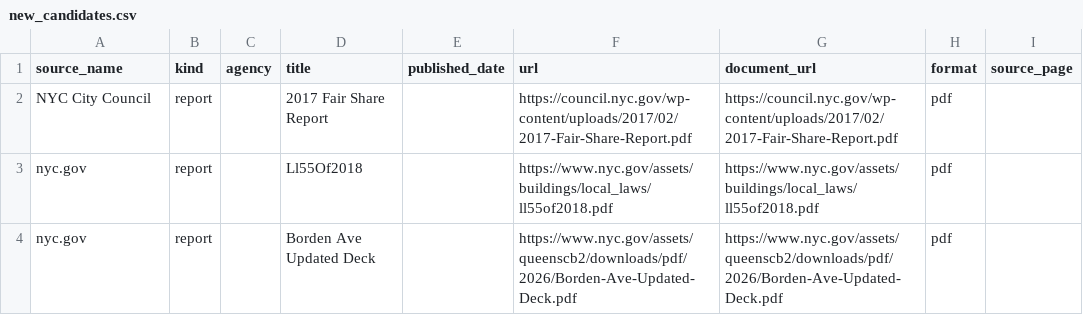
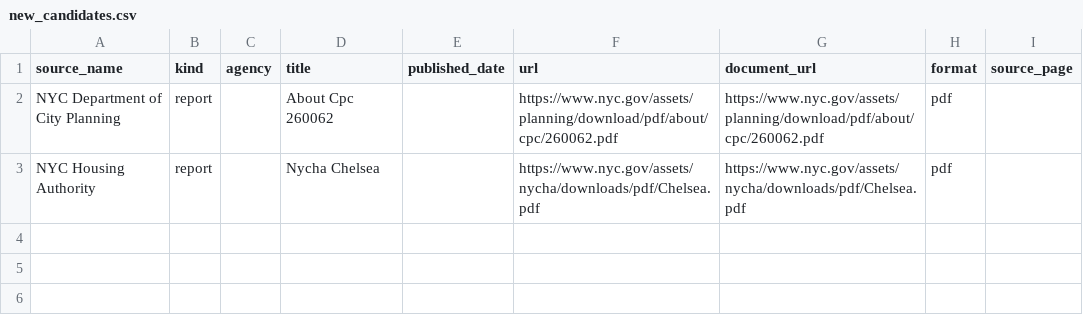
Before and after one commit to gothamizer/nyc-report-heat, a CSV file: outputs/new_candidates.csv, drawn as a sheet.

```diff
--- a/outputs/new_candidates.csv
+++ b/outputs/new_candidates.csv
@@ -1,4 +1,3 @@
 source_name,kind,agency,title,published_date,url,document_url,format,source_page
-NYC City Council,report,,2017 Fair Share Report,,https://council.nyc.gov/wp-content/uploads/2017/02/2017-Fair-Share-Report.pdf,https://council.nyc.gov/wp-content/uploads/2017/02/2017-Fair-Share-Report.pdf,pdf,
-nyc.gov,report,,Ll55Of2018,,https://www.nyc.gov/assets/buildings/local_laws/ll55of2018.pdf,https://www.nyc.gov/assets/buildings/local_laws/ll55of2018.pdf,pdf,
-nyc.gov,report,,Borden Ave Updated Deck,,https://www.nyc.gov/assets/queenscb2/downloads/pdf/2026/Borden-Ave-Updated-Deck.pdf,https://www.nyc.gov/assets/queenscb2/downloads/pdf/2026/Borden-Ave-Updated-Deck.pdf,pdf,
+NYC Department of City Planning,report,,About Cpc 260062,,https://www.nyc.gov/assets/planning/download/pdf/about/cpc/260062.pdf,https://www.nyc.gov/assets/planning/download/pdf/about/cpc/260062.pdf,pdf,
+NYC Housing Authority,report,,Nycha Chelsea,,https://www.nyc.gov/assets/nycha/downloads/pdf/Chelsea.pdf,https://www.nyc.gov/assets/nycha/downloads/pdf/Chelsea.pdf,pdf,
```
Also changed, not shown: outputs/link_heat.csv, outputs/ranked.csv, 8 other files.
